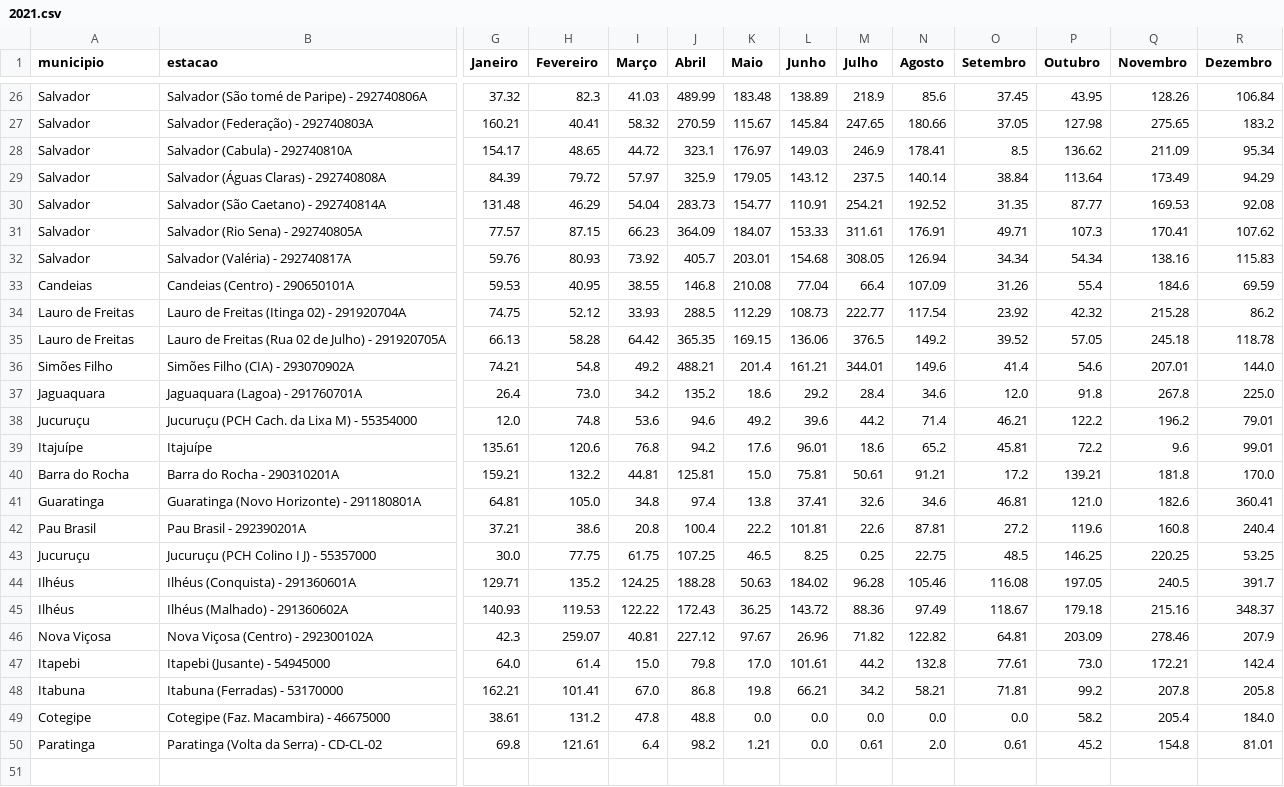
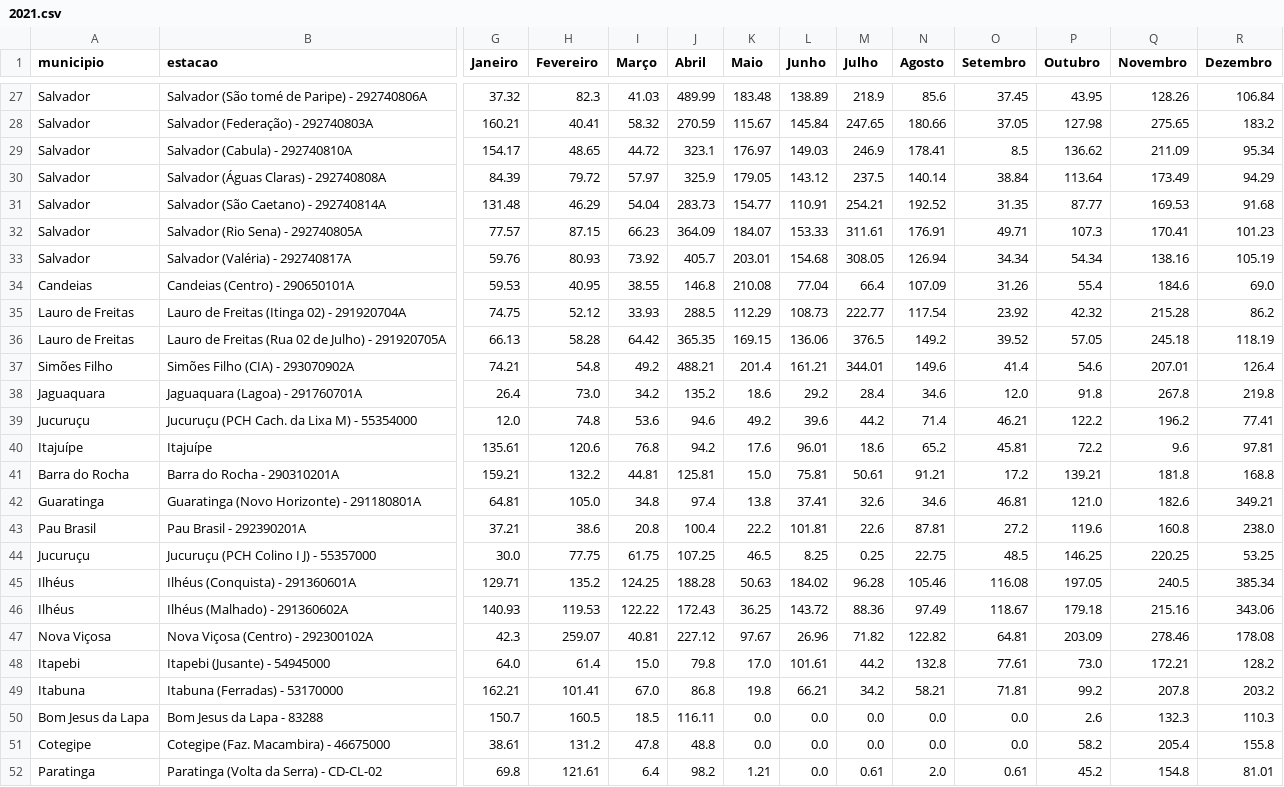
Before and after one commit to SantiagoAmaral/monitoramento1, a CSV file: dados/mensal/2021.csv, drawn as a sheet; only a part is shown, gaps mark what is left out; addresses are those after the commit; rows hold the shown columns only; the diff covers the shown part only; the diff names each change by its address in the sheet, - before the commit and + after, or states it on an @@ line.

```diff
--- a/dados/mensal/2021.csv
+++ b/dados/mensal/2021.csv
-R31 (Dezembro): 92.08
+R31 (Dezembro): 91.68
-R32 (Dezembro): 107.62
+R32 (Dezembro): 101.23
-R33 (Dezembro): 115.83
+R33 (Dezembro): 105.19
-R34 (Dezembro): 69.59
+R34 (Dezembro): 69.0
-R36 (Dezembro): 118.78
+R36 (Dezembro): 118.19
-R37 (Dezembro): 144.0
+R37 (Dezembro): 126.4
-R38 (Dezembro): 225.0
+R38 (Dezembro): 219.8
-R39 (Dezembro): 79.01
+R39 (Dezembro): 77.41
-R40 (Dezembro): 99.01
+R40 (Dezembro): 97.81
-R41 (Dezembro): 170.0
+R41 (Dezembro): 168.8
-R42 (Dezembro): 360.41
+R42 (Dezembro): 349.21
-R43 (Dezembro): 240.4
+R43 (Dezembro): 238.0
-R45 (Dezembro): 391.7
+R45 (Dezembro): 385.34
-R46 (Dezembro): 348.37
+R46 (Dezembro): 343.06
-R47 (Dezembro): 207.9
+R47 (Dezembro): 178.08
-R48 (Dezembro): 142.4
+R48 (Dezembro): 128.2
-R49 (Dezembro): 205.8
+R49 (Dezembro): 203.2
+row 50: Bom Jesus da Lapa | Bom Jesus da Lapa - 83288 | 150.7 | 160.5 | 18.5 | 116.11 | 0.0 | 0.0 | 0.0 | 0.0 | 0.0 | 2.6 | 132.3 | 110.3
-R51 (Dezembro): 184.0
+R51 (Dezembro): 155.8
```
Also changed, not shown: 1 added row and 20 edited cells elsewhere in this file.
